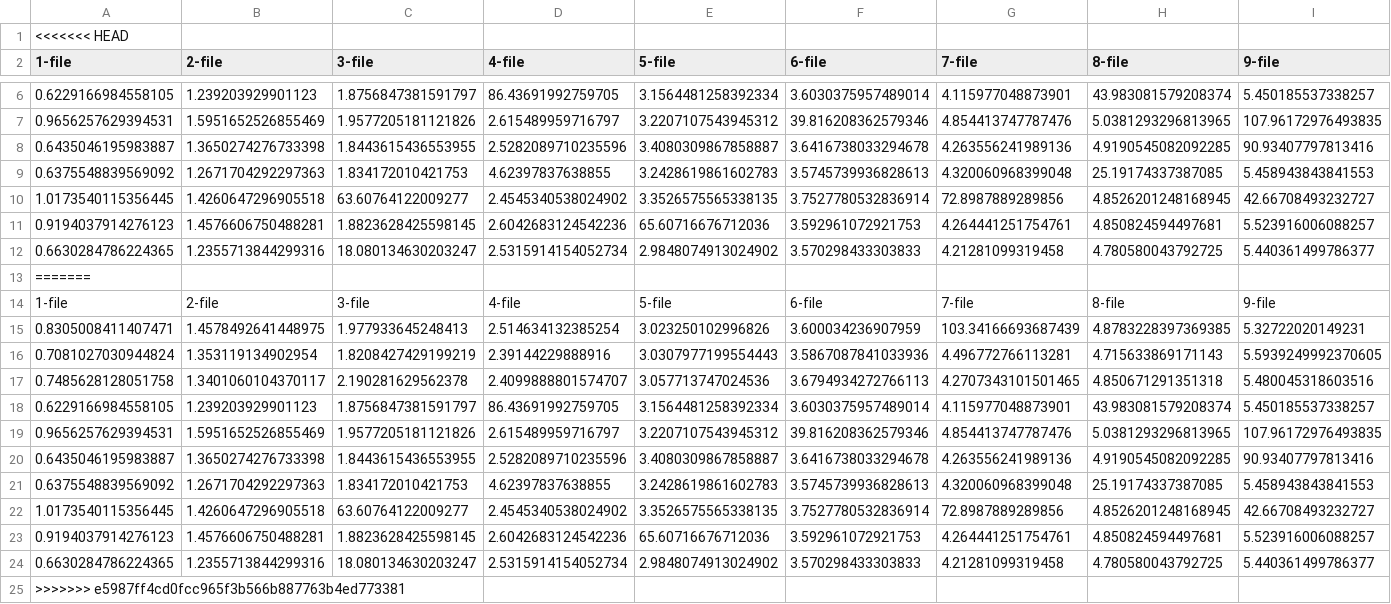
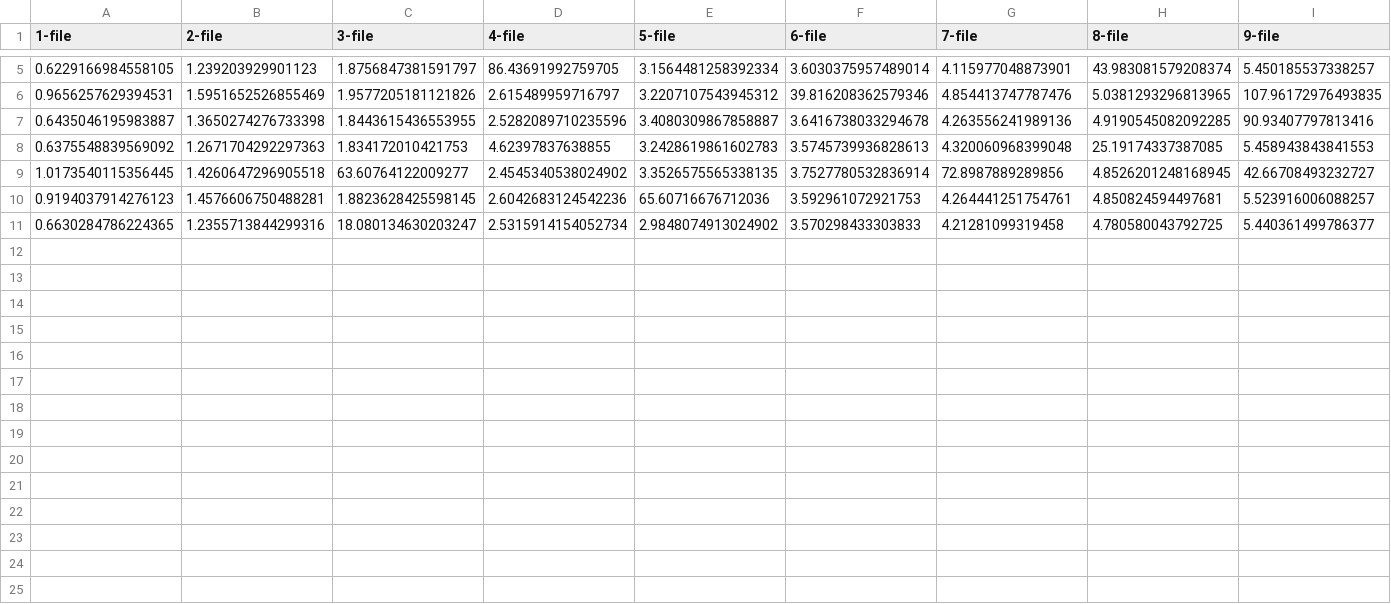
Before and after one commit to wei840222/storage-management-system, a CSV file: loadTest/minio/big_file_longhorn_upload.csv, drawn as a sheet; only a part is shown, gaps mark what is left out; rows hold the shown columns only; the diff names each change by its address in the sheet, - before the commit and + after, or states it on an @@ line.

```diff
--- a/loadTest/minio/big_file_longhorn_upload.csv
+++ b/loadTest/minio/big_file_longhorn_upload.csv
-row 1: <<<<<<< HEAD
-row 13: =======
-row 14: 1-file | 2-file | 3-file | 4-file | 5-file | 6-file | 7-file | 8-file | 9-file
-row 15: 0.8305008411407471 | 1.4578492641448975 | 1.977933645248413 | 2.514634132385254 | 3.023250102996826 | 3.600034236907959 | 103.34166693687439 | 4.8783228397369385 | 5.32722020149231
-row 16: 0.7081027030944824 | 1.353119134902954 | 1.8208427429199219 | 2.39144229888916 | 3.0307977199554443 | 3.5867087841033936 | 4.496772766113281 | 4.715633869171143 | 5.5939249992370605
-row 17: 0.7485628128051758 | 1.3401060104370117 | 2.190281629562378 | 2.4099888801574707 | 3.057713747024536 | 3.6794934272766113 | 4.2707343101501465 | 4.850671291351318 | 5.480045318603516
-row 18: 0.6229166984558105 | 1.239203929901123 | 1.8756847381591797 | 86.43691992759705 | 3.1564481258392334 | 3.6030375957489014 | 4.115977048873901 | 43.983081579208374 | 5.450185537338257
-row 19: 0.9656257629394531 | 1.5951652526855469 | 1.9577205181121826 | 2.615489959716797 | 3.2207107543945312 | 39.816208362579346 | 4.854413747787476 | 5.0381293296813965 | 107.96172976493835
-row 20: 0.6435046195983887 | 1.3650274276733398 | 1.8443615436553955 | 2.5282089710235596 | 3.4080309867858887 | 3.6416738033294678 | 4.263556241989136 | 4.9190545082092285 | 90.93407797813416
-row 21: 0.6375548839569092 | 1.2671704292297363 | 1.834172010421753 | 4.62397837638855 | 3.2428619861602783 | 3.5745739936828613 | 4.320060968399048 | 25.19174337387085 | 5.458943843841553
-row 22: 1.0173540115356445 | 1.4260647296905518 | 63.60764122009277 | 2.4545340538024902 | 3.3526575565338135 | 3.7527780532836914 | 72.8987889289856 | 4.8526201248168945 | 42.66708493232727
-row 23: 0.9194037914276123 | 1.4576606750488281 | 1.8823628425598145 | 2.6042683124542236 | 65.60716676712036 | 3.592961072921753 | 4.264441251754761 | 4.850824594497681 | 5.523916006088257
-row 24: 0.6630284786224365 | 1.2355713844299316 | 18.080134630203247 | 2.5315914154052734 | 2.9848074913024902 | 3.570298433303833 | 4.21281099319458 | 4.780580043792725 | 5.440361499786377
-row 25: >>>>>>> e5987ff4cd0fcc965f3b566b887763b4ed773381
```
Also changed, not shown: loadTest/minio/big_file_nfs_upload.csv, loadTest/minio/small_file_longhorn_upload.csv, 3 other files.
